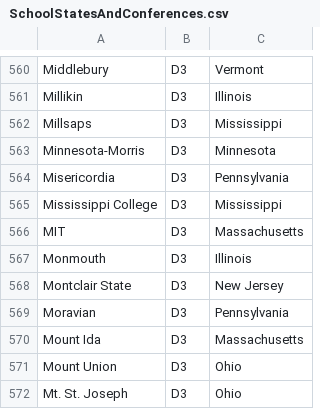
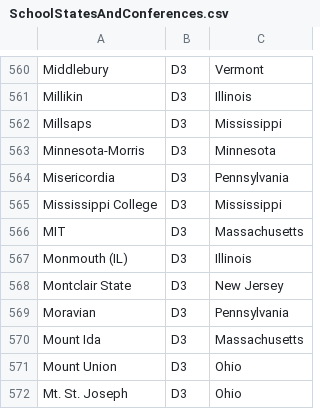
Before and after one commit to Leagify/scrapysharp-dt2020, a CSV file: src/scrapysharp/info/SchoolStatesAndConferences.csv, drawn as a sheet; only a part is shown, gaps mark what is left out.

```diff
--- a/src/scrapysharp/info/SchoolStatesAndConferences.csv
+++ b/src/scrapysharp/info/SchoolStatesAndConferences.csv
@@ -566,3 +566,3 @@ Mississippi College,D3,Mississippi
 MIT,D3,Massachusetts
-Monmouth,D3,Illinois
+Monmouth (IL),D3,Illinois
 Montclair State,D3,New Jersey
```
Also changed, not shown: src/scrapysharp/ranks/2020-04-06-ranks.csv, 7 other files.
